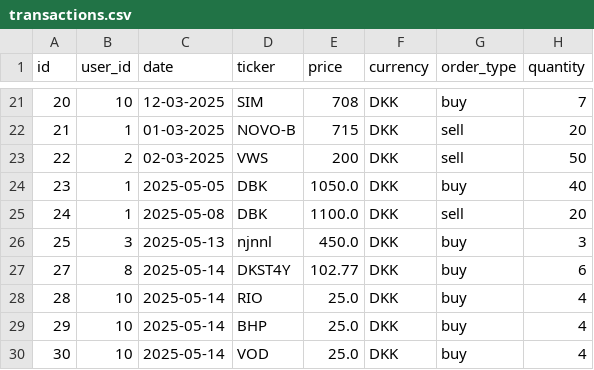
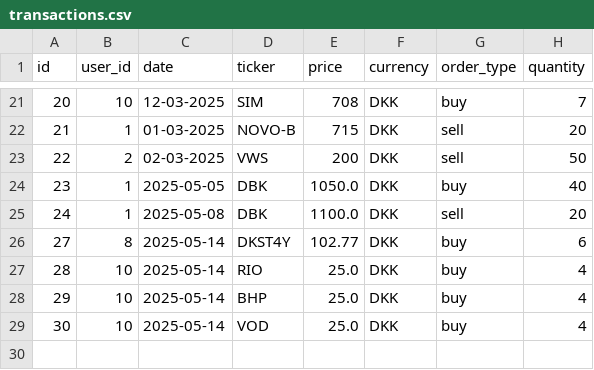
Before and after one commit to MarkusBroenager/InvesteringsKlubben, a CSV file: transactions.csv, drawn as a sheet; only a part is shown, gaps mark what is left out.

```diff
--- a/transactions.csv
+++ b/transactions.csv
@@ -25,3 +25,2 @@
 24;1;2025-05-08;DBK;1100.0;DKK;sell;20
-25;3;2025-05-13;njnnl;450.0;DKK;buy;3
 27;8;2025-05-14;DKST4Y;102.77;DKK;buy;6
```
Also changed, not shown: 3 other files.
